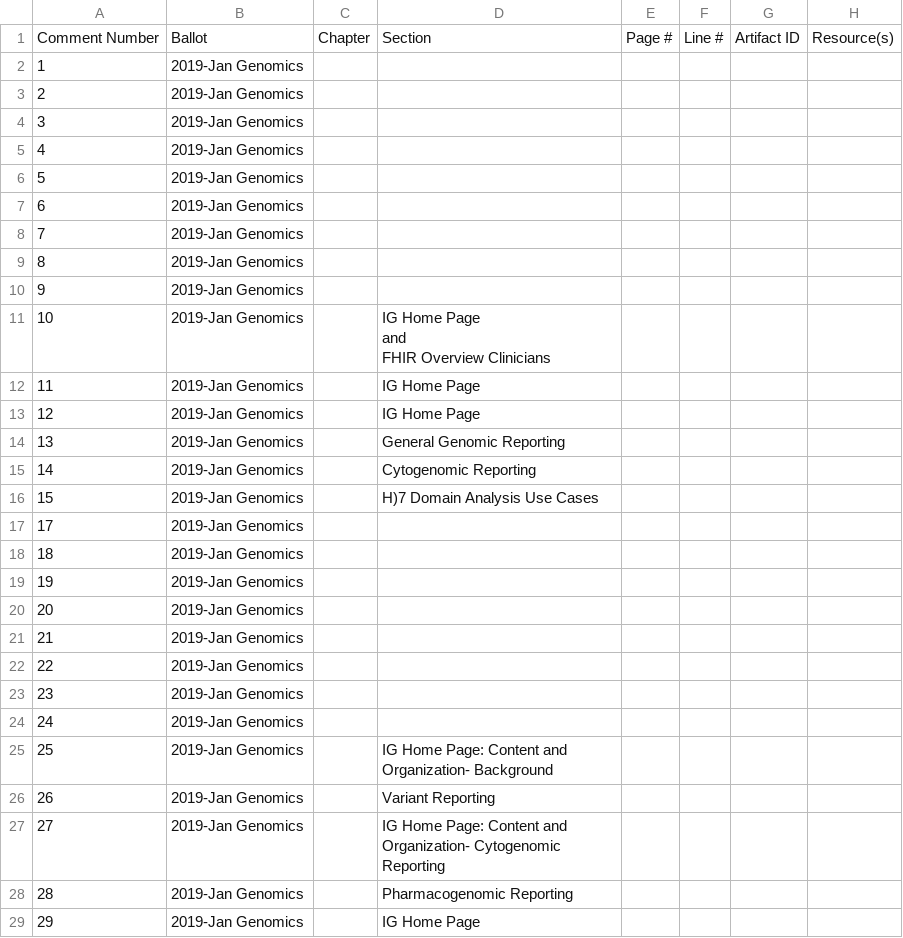
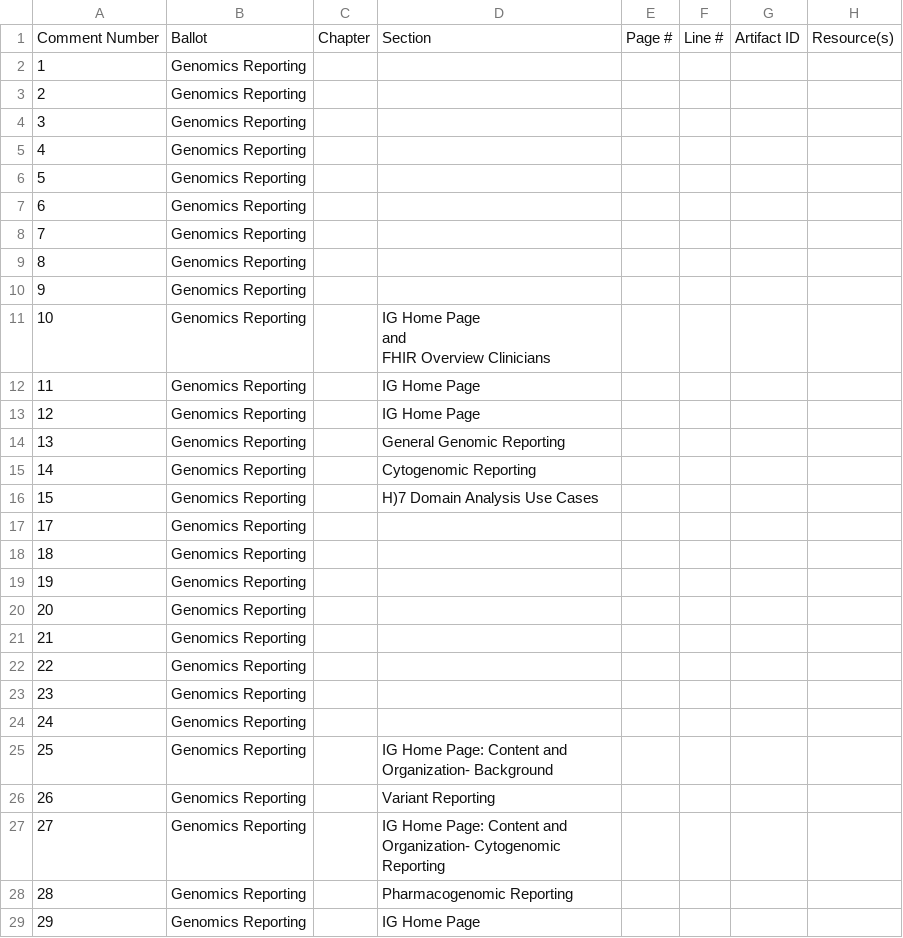
Before and after one commit to FHIR/documents, a CSV file: ballots/2019-01 IGs/preload-csvs/FHIR_IG_CG_R1_D2_2019JAN_Clean.csv, drawn as a sheet; only a part is shown; the diff covers the shown part only; the diff names each change by its address in the sheet, - before the commit and + after, or states it on an @@ line.

Commit message:
Corrected Ballot column

```diff
--- a/ballots/2019-01 IGs/preload-csvs/FHIR_IG_CG_R1_D2_2019JAN_Clean.csv
+++ b/ballots/2019-01 IGs/preload-csvs/FHIR_IG_CG_R1_D2_2019JAN_Clean.csv
-B2:B29: 2019-Jan Genomics
+B2:B29: Genomics Reporting
```
Also changed, not shown: 25 edited cells elsewhere in this file, 1 other file.
